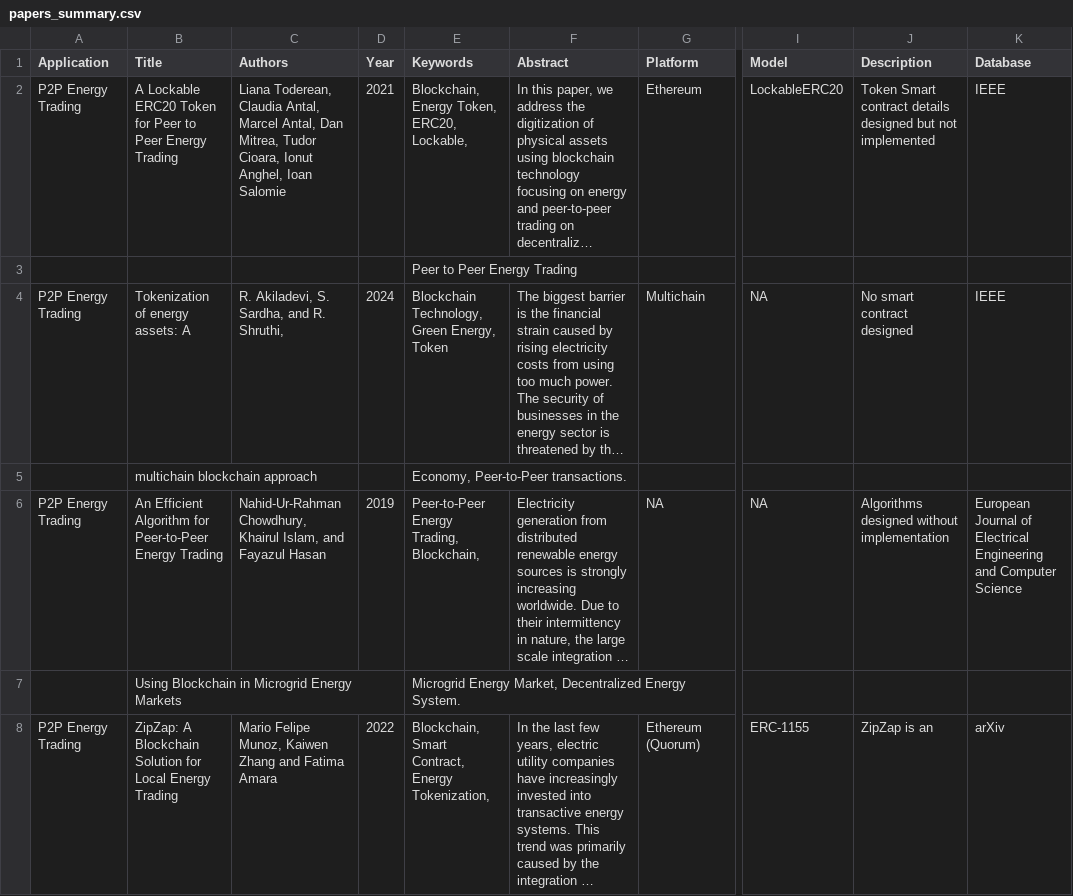
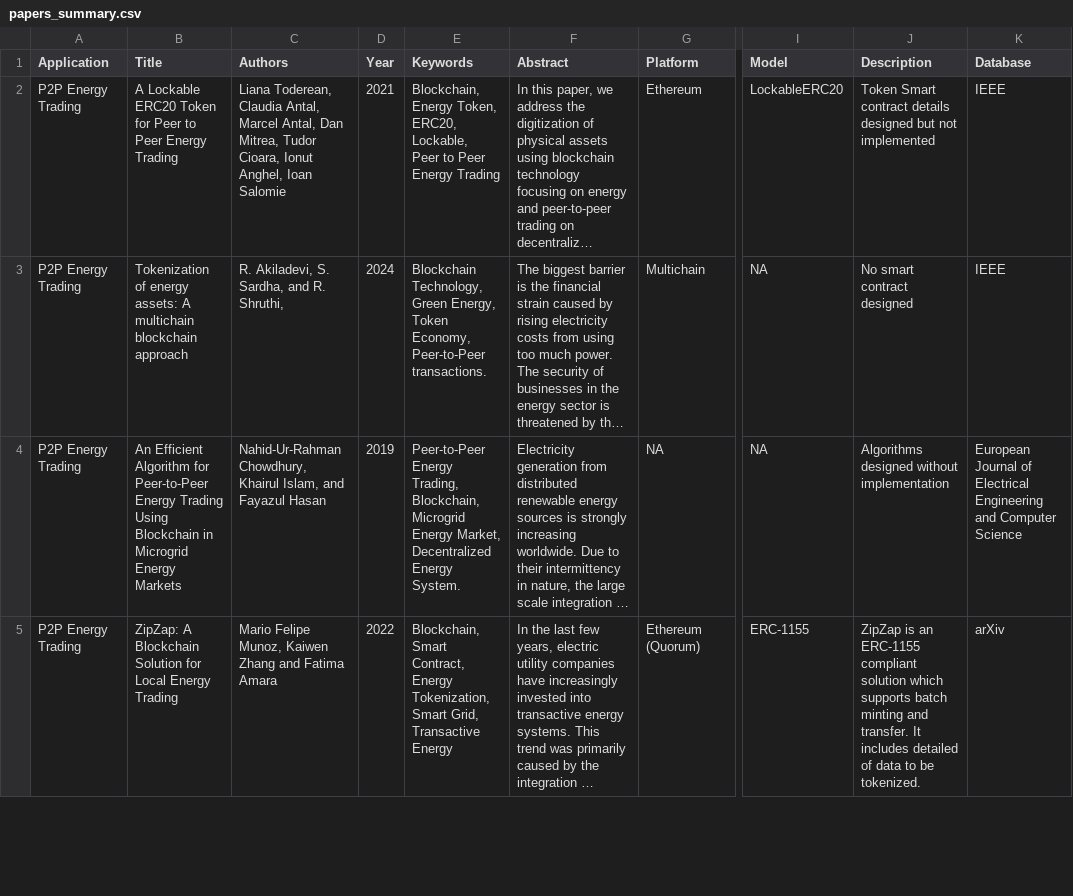
Before and after one commit to CaixiangFan/tokenization-survey, a CSV file: data/papers_summary.csv, drawn as a sheet; only a part is shown, gaps mark what is left out; long unchanged cells end in …; removed rows and columns are numbered as before the commit, all else as after; rows hold the shown columns only; ↵ is a line break in a cell; the diff covers the shown part only; the diff names each change by its address in the sheet, - before the commit and + after, or states it on an @@ line.

Commit message:
updated dataset

```diff
--- a/data/papers_summary.csv
+++ b/data/papers_summary.csv
-E2 (Keywords): …ERC20, Lockable,
+E2 (Keywords): …ERC20, Lockable, ↵ Peer to Peer Energy Trading
-row 3:  |  |  |  | Peer to Peer Energy Trading
-B3 (Title): …assets: A
+B3 (Title): …assets: A ↵ multichain blockchain approach
-E3 (Keywords): …Energy, Token
+E3 (Keywords): …Energy, Token ↵ Economy, Peer-to-Peer transactions.
-row 5:  | multichain blockchain approach |  |  | Economy, Peer-to-Peer transactions.
-B4 (Title): …Energy Trading
+B4 (Title): …Energy Trading ↵ Using Blockchain in Microgrid Energy Markets
-E4 (Keywords): …Trading, Blockchain,
+E4 (Keywords): …Trading, Blockchain, ↵ Microgrid Energy Market, Decentralized Energy System.
-row 7:  | Using Blockchain in Microgrid Energy Markets |  |  | Microgrid Energy Market, Decentralized Energy System.
-E5 (Keywords): …Energy Tokenization,
+E5 (Keywords): …Energy Tokenization, ↵ Smart Grid, Transactive Energy
-J5 (Description): …is an
+J5 (Description): …is an ↵ ERC-1155 compliant solution which supports batch minting and transfer. It includes detailed of data to be tokenized.
```
Also changed, not shown: 77 removed rows and 51 edited cells elsewhere in this file.
